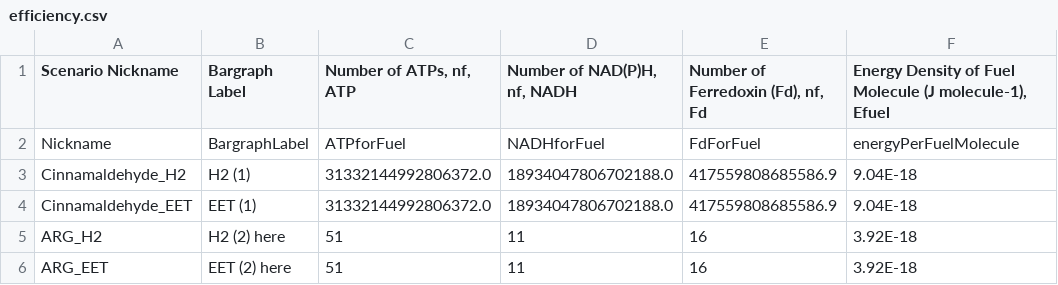
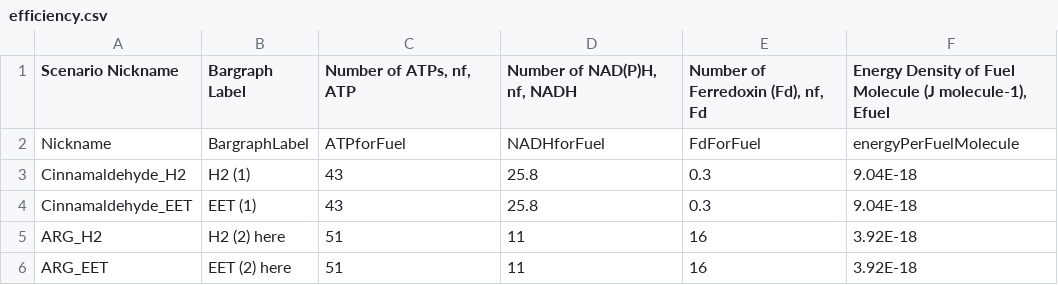
Before and after one commit to hceisler/BEE-3600-Assets, a CSV file: input/efficiency.csv, drawn as a sheet; only a part is shown; the diff names each change by its address in the sheet, - before the commit and + after, or states it on an @@ line.

Commit message:
Update efficiency.csv

```diff
--- a/input/efficiency.csv
+++ b/input/efficiency.csv
-C3:C4 (Number of ATPs, nf, ATP): 31332144992806372.0
+C3:C4 (Number of ATPs, nf, ATP): 43
-D3:D4 (Number of NAD(P)H, nf, NADH): 18934047806702188.0
+D3:D4 (Number of NAD(P)H, nf, NADH): 25.8
-E3:E4: 417559808685586.9
+E3:E4: 0.3
```
